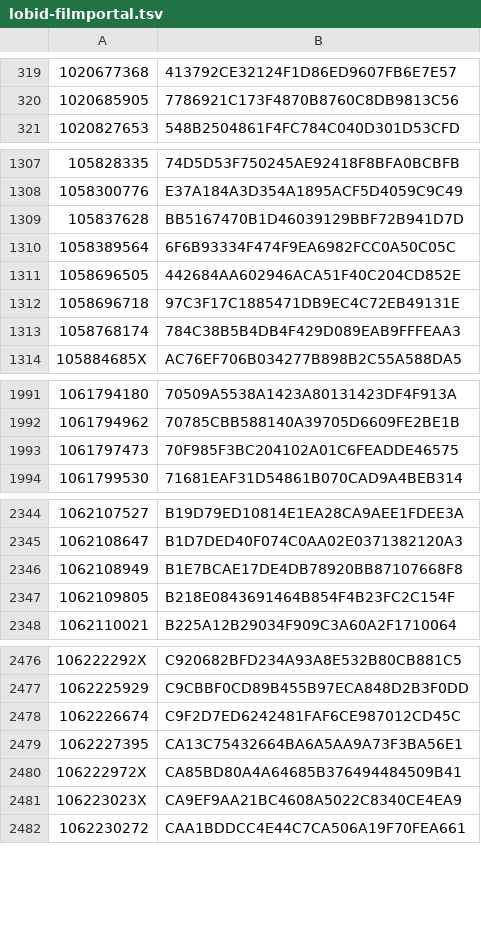
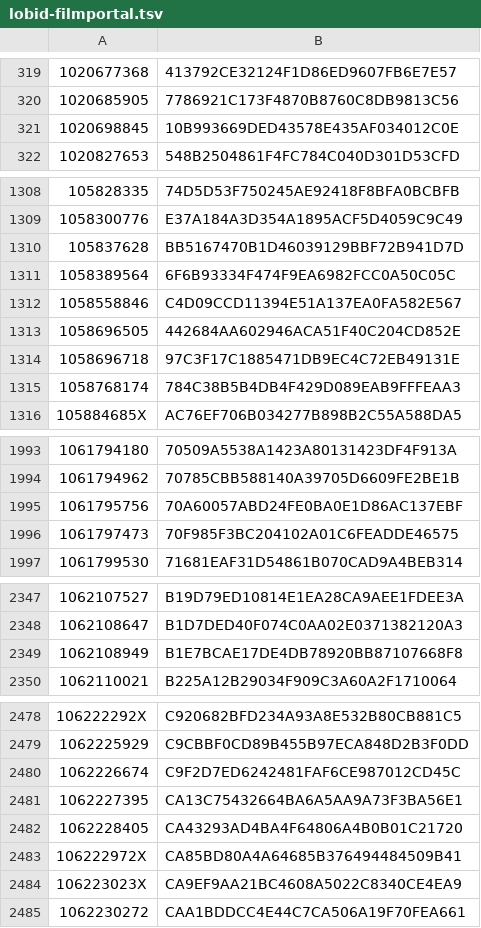
Before and after one commit to dla-marbach/dla-opac-gnd-enrichment, a TSV file: output/lobid-filmportal.tsv, drawn as a sheet; only a part is shown, gaps mark what is left out; the diff covers the shown part only.

```diff
--- a/output/lobid-filmportal.tsv
+++ b/output/lobid-filmportal.tsv
@@ -320,2 +320,3 @@
 1020685905	7786921C173F4870B8760C8DB9813C56
+1020698845	10B993669DED43578E435AF034012C0E
 1020827653	548B2504861F4FC784C040D301D53CFD
@@ -1310,2 +1311,3 @@
 1058389564	6F6B93334F474F9EA6982FCC0A50C05C
+1058558846	C4D09CCD11394E51A137EA0FA582E567
 1058696505	442684AA602946ACA51F40C204CD852E
@@ -1992,2 +1994,3 @@
 1061794962	70785CBB588140A39705D6609FE2BE1B
+1061795756	70A60057ABD24FE0BA0E1D86AC137EBF
 1061797473	70F985F3BC204102A01C6FEADDE46575
@@ -2346,3 +2349,2 @@
 1062108949	B1E7BCAE17DE4DB78920BB87107668F8
-1062109805	B218E0843691464B854F4B23FC2C154F
 1062110021	B225A12B29034F909C3A60A2F1710064
@@ -2479,2 +2481,3 @@
 1062227395	CA13C75432664BA6A5AA9A73F3BA56E1
+1062228405	CA43293AD4BA4F64806A4B0B01C21720
 106222972X	CA85BD80A4A64685B376494484509B41
```
Also changed, not shown: 12 added rows elsewhere in this file, output/lobid-deutsche-biographie.tsv, output/wikidata-P109.tsv, 7 other files.
